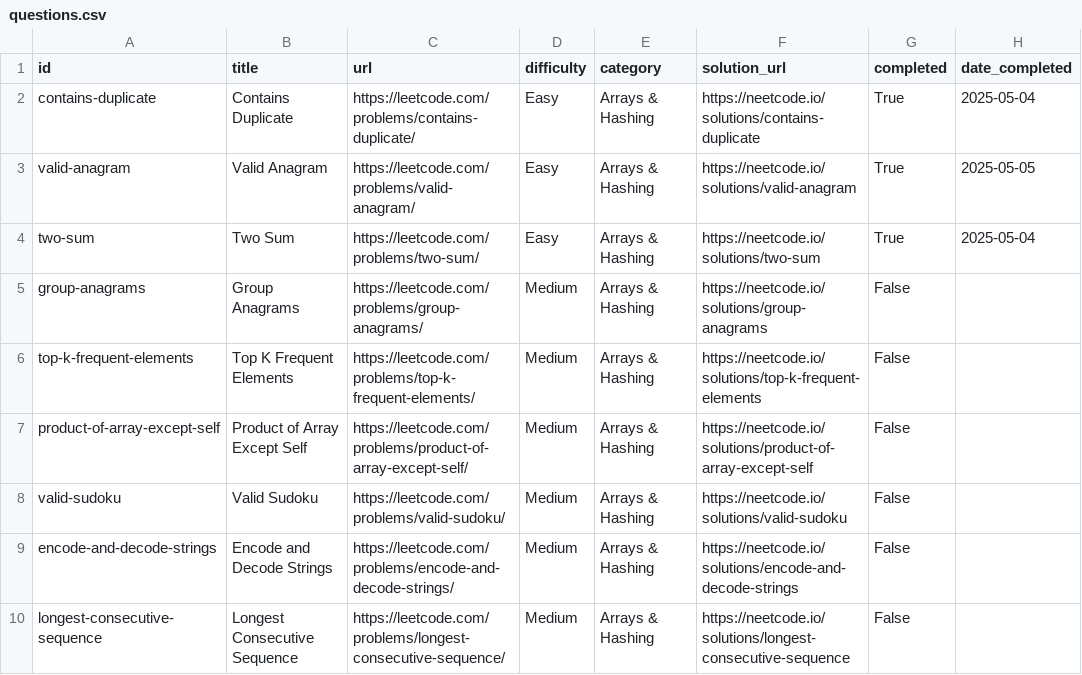
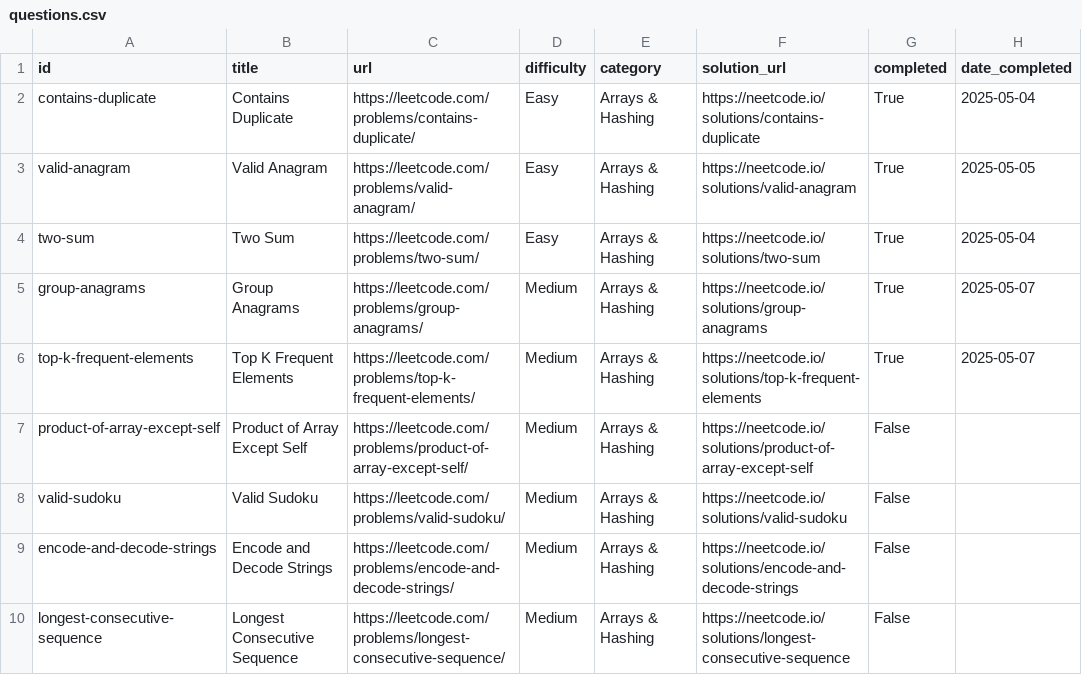
Before and after one commit to rishav1305/Automated-DSA, a CSV file: questions.csv, drawn as a sheet; only a part is shown.

Commit message:
Add solution for 2025-05-07

```diff
--- a/questions.csv
+++ b/questions.csv
@@ -4,4 +4,4 @@ valid-anagram,Valid Anagram,https://leetcode.com/problems/valid-anagram/,Easy,Ar
 two-sum,Two Sum,https://leetcode.com/problems/two-sum/,Easy,Arrays & Hashing,https://neetcode.io/solutions/two-sum,True,2025-05-04
-group-anagrams,Group Anagrams,https://leetcode.com/problems/group-anagrams/,Medium,Arrays & Hashing,https://neetcode.io/solutions/group-anagrams,False,
-top-k-frequent-elements,Top K Frequent Elements,https://leetcode.com/problems/top-k-frequent-elements/,Medium,Arrays & Hashing,https://neetcode.io/solutions/top-k-frequent-elements,False,
+group-anagrams,Group Anagrams,https://leetcode.com/problems/group-anagrams/,Medium,Arrays & Hashing,https://neetcode.io/solutions/group-anagrams,True,2025-05-07
+top-k-frequent-elements,Top K Frequent Elements,https://leetcode.com/problems/top-k-frequent-elements/,Medium,Arrays & Hashing,https://neetcode.io/solutions/top-k-frequent-elements,True,2025-05-07
 product-of-array-except-self,Product of Array Except Self,https://leetcode.com/problems/product-of-array-except-self/,Medium,Arrays & Hashing,https://neetcode.io/solutions/product-of-array-except-self,False,
```
Also changed, not shown: 2 other files.
